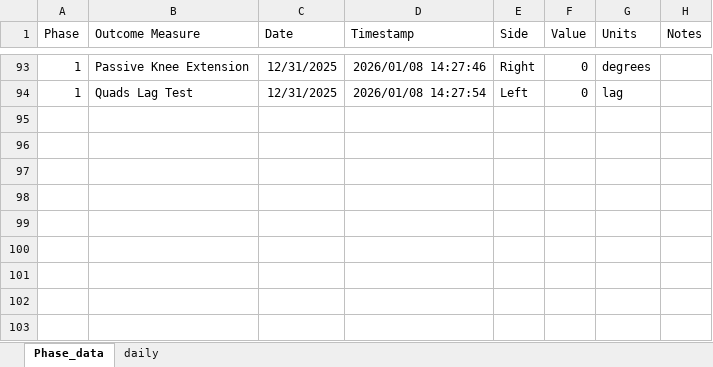
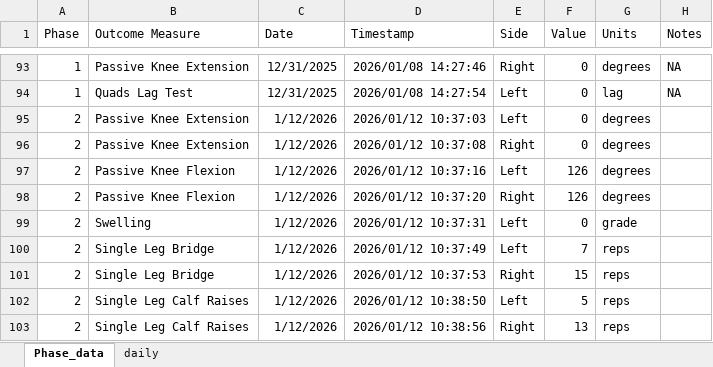
Before and after one commit to AKates717/CSI-Pacific-RTP, an Excel workbook: sample_data/outcome_data.xlsx, sheet Phase_data, drawn as a sheet; only a part is shown, gaps mark what is left out; values as stored, in another font and other column widths than the file's, no borders; the diff covers the shown part only; the diff names each change by its address in the sheet, - before the commit and + after, or states it on an @@ line.

```diff
--- a/sample_data/outcome_data.xlsx (sheet Phase_data)
+++ b/sample_data/outcome_data.xlsx (sheet Phase_data)
-H93:H94 (Notes): (empty)
+H93:H94 (Notes): NA
+row 95: 2 | Passive Knee Extension | 1/12/2026 | 2026/01/12 10:37:03 | Left | 0 | degrees
+row 96: 2 | Passive Knee Extension | 1/12/2026 | 2026/01/12 10:37:08 | Right | 0 | degrees
+row 97: 2 | Passive Knee Flexion | 1/12/2026 | 2026/01/12 10:37:16 | Left | 126 | degrees
+row 98: 2 | Passive Knee Flexion | 1/12/2026 | 2026/01/12 10:37:20 | Right | 126 | degrees
+row 99: 2 | Swelling | 1/12/2026 | 2026/01/12 10:37:31 | Left | 0 | grade
+row 100: 2 | Single Leg Bridge | 1/12/2026 | 2026/01/12 10:37:49 | Left | 7 | reps
+row 101: 2 | Single Leg Bridge | 1/12/2026 | 2026/01/12 10:37:53 | Right | 15 | reps
+row 102: 2 | Single Leg Calf Raises | 1/12/2026 | 2026/01/12 10:38:50 | Left | 5 | reps
+row 103: 2 | Single Leg Calf Raises | 1/12/2026 | 2026/01/12 10:38:56 | Right | 13 | reps
```
Also changed, not shown: 27 edited cells elsewhere in this sheet, sheet daily, sample_data/acl-protocol-criteria-2025.xlsx, 8 other files.
